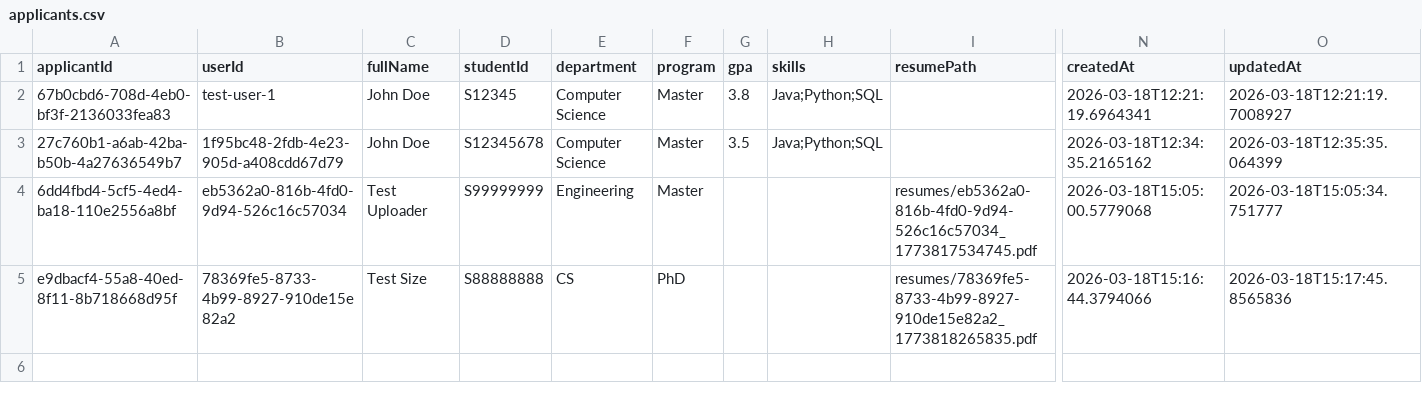
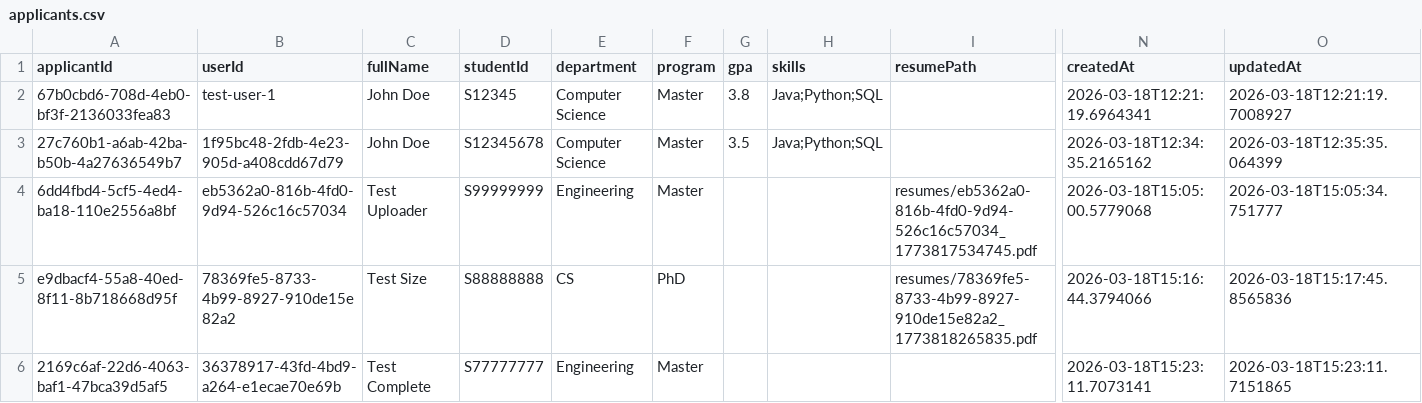
Before and after one commit to Carnegie1888/carnegie_software_engineering, a CSV file: data/applicants.csv, drawn as a sheet; only a part is shown, gaps mark what is left out; rows hold the shown columns only; the diff names each change by its address in the sheet, - before the commit and + after, or states it on an @@ line.

```diff
--- a/data/applicants.csv
+++ b/data/applicants.csv
+row 6: 2169c6af-22d6-4063-baf1-47bca39d5af5 | 36378917-43fd-4bd9-a264-e1ecae70e69b | Test Complete | S77777777 | Engineering | Master |  |  |  | 2026-03-18T15:23:11.7073141 | 2026-03-18T15:23:11.7151865
```
Also changed, not shown: data/users.csv, 2 other files.
